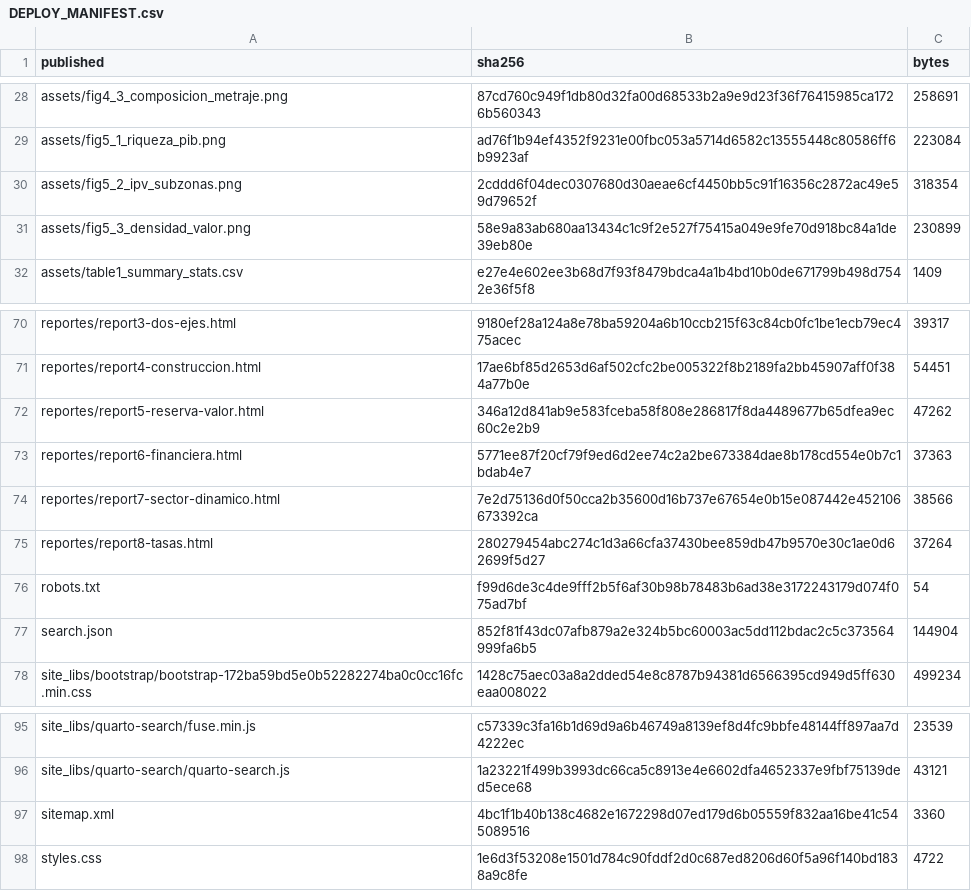
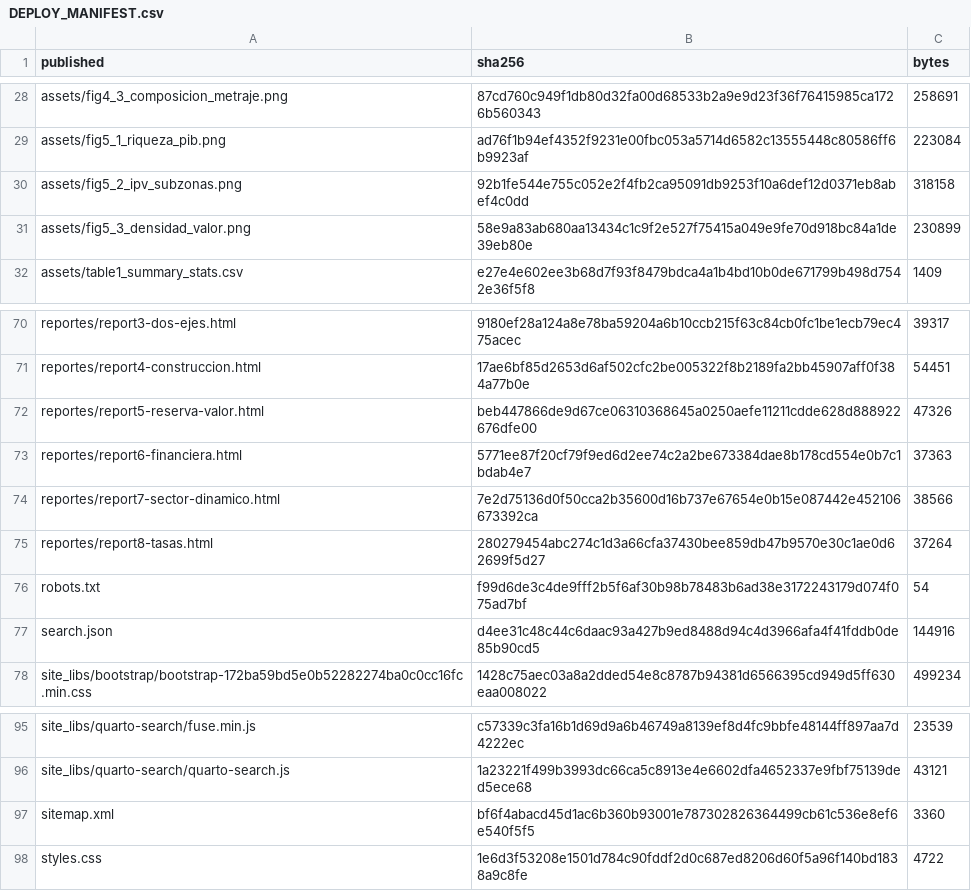
Before and after one commit to dpolancon/dpolancon.github.io, a CSV file: bcch/DEPLOY_MANIFEST.csv, drawn as a sheet; only a part is shown, gaps mark what is left out.

```diff
--- a/bcch/DEPLOY_MANIFEST.csv
+++ b/bcch/DEPLOY_MANIFEST.csv
@@ -29,3 +29,3 @@ assets/fig4_3_composicion_metraje.png,87cd760c949f1db80d32fa00d68533b2a9e9d23f36
 assets/fig5_1_riqueza_pib.png,ad76f1b94ef4352f9231e00fbc053a5714d6582c13555448c80586ff6b9923af,223084
-assets/fig5_2_ipv_subzonas.png,2cddd6f04dec0307680d30aeae6cf4450bb5c91f16356c2872ac49e59d79652f,318354
+assets/fig5_2_ipv_subzonas.png,92b1fe544e755c052e2f4fb2ca95091db9253f10a6def12d0371eb8abef4c0dd,318158
 assets/fig5_3_densidad_valor.png,58e9a83ab680aa13434c1c9f2e527f75415a049e9fe70d918bc84a1de39eb80e,230899
@@ -71,3 +71,3 @@ reportes/report3-dos-ejes.html,9180ef28a124a8e78ba59204a6b10ccb215f63c84cb0fc1be
 reportes/report4-construccion.html,17ae6bf85d2653d6af502cfc2be005322f8b2189fa2bb45907aff0f384a77b0e,54451
-reportes/report5-reserva-valor.html,346a12d841ab9e583fceba58f808e286817f8da4489677b65dfea9ec60c2e2b9,47262
+reportes/report5-reserva-valor.html,beb447866de9d67ce06310368645a0250aefe11211cdde628d888922676dfe00,47326
 reportes/report6-financiera.html,5771ee87f20cf79f9ed6d2ee74c2a2be673384dae8b178cd554e0b7c1bdab4e7,37363
@@ -76,3 +76,3 @@ reportes/report8-tasas.html,280279454abc274c1d3a66cfa37430bee859db47b9570e30c1ae
 robots.txt,f99d6de3c4de9fff2b5f6af30b98b78483b6ad38e3172243179d074f075ad7bf,54
-search.json,852f81f43dc07afb879a2e324b5bc60003ac5dd112bdac2c5c373564999fa6b5,144904
+search.json,d4ee31c48c44c6daac93a427b9ed8488d94c4d3966afa4f41fddb0de85b90cd5,144916
 site_libs/bootstrap/bootstrap-172ba59bd5e0b52282274ba0c0cc16fc.min.css,1428c75aec03a8a2dded54e8c8787b94381d6566395cd949d5ff630eaa008022,499234
@@ -96,3 +96,3 @@ site_libs/quarto-search/fuse.min.js,c57339c3fa16b1d69d9a6b46749a8139ef8d4fc9bbfe
 site_libs/quarto-search/quarto-search.js,1a23221f499b3993dc66ca5c8913e4e6602dfa4652337e9fbf75139ded5ece68,43121
-sitemap.xml,4bc1f1b40b138c4682e1672298d07ed179d6b05559f832aa16be41c545089516,3360
+sitemap.xml,bf6f4abacd45d1ac6b360b93001e787302826364499cb61c536e8ef6e540f5f5,3360
 styles.css,1e6d3f53208e1501d784c90fddf2d0c687ed8206d60f5a96f140bd1838a9c8fe,4722
```
Also changed, not shown: 4 other files.
